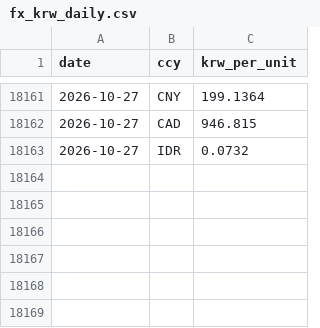
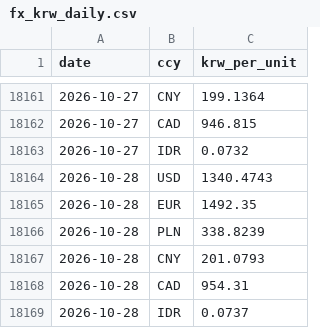
Before and after one commit to bnkim192/eia-harvester, a CSV file: fx_krw_daily.csv, drawn as a sheet; only a part is shown, gaps mark what is left out.

```diff
--- a/fx_krw_daily.csv
+++ b/fx_krw_daily.csv
@@ -18163 +18163,7 @@
 2026-10-27,IDR,0.0732
+2026-10-28,USD,1340.4743
+2026-10-28,EUR,1492.35
+2026-10-28,PLN,338.8239
+2026-10-28,CNY,201.0793
+2026-10-28,CAD,954.31
+2026-10-28,IDR,0.0737
```
Also changed, not shown: backtest_scorecard.csv, fuel_monthly.csv, 17 other files.
